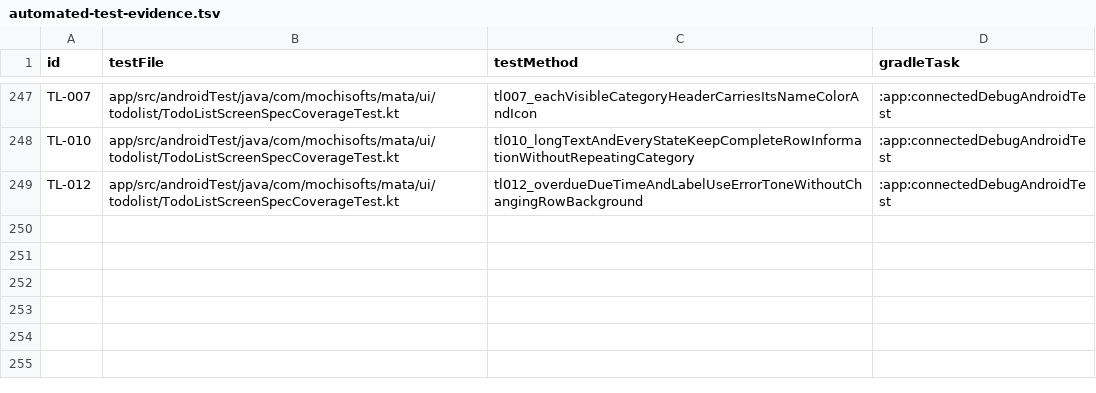
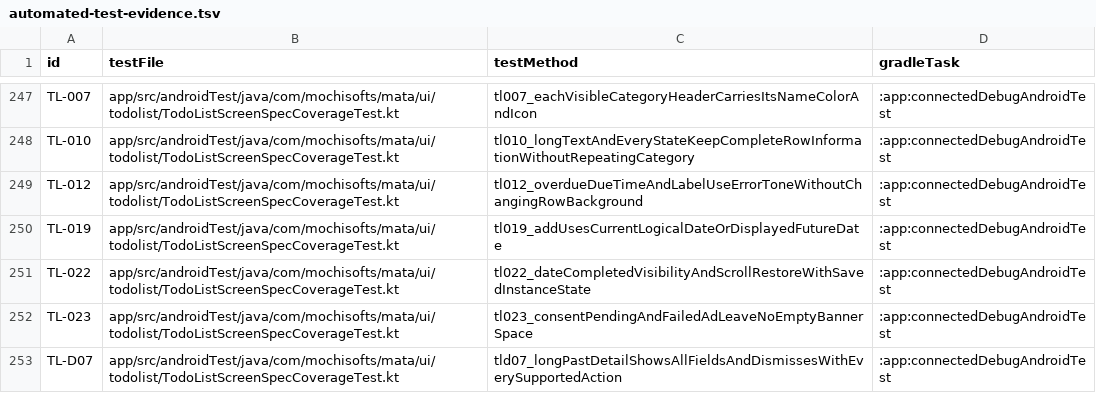
Before and after one commit to Sakemotti/MATA, a TSV file: .agents/test-specs/automated-test-evidence.tsv, drawn as a sheet; only a part is shown, gaps mark what is left out; the diff names each change by its address in the sheet, - before the commit and + after, or states it on an @@ line.

Commit message:
test: automate todo list state and layout cases

```diff
--- a/.agents/test-specs/automated-test-evidence.tsv
+++ b/.agents/test-specs/automated-test-evidence.tsv
+row 250: TL-019 | app/src/androidTest/java/com/mochisofts/mata/ui/todolist/TodoListScreenSpecCoverageTest.kt | tl019_addUsesCurrentLogicalDateOrDisplayedFutureDate | :app:connectedDebugAndroidTest
+row 251: TL-022 | app/src/androidTest/java/com/mochisofts/mata/ui/todolist/TodoListScreenSpecCoverageTest.kt | tl022_dateCompletedVisibilityAndScrollRestoreWithSavedInstanceState | :app:connectedDebugAndroidTest
+row 252: TL-023 | app/src/androidTest/java/com/mochisofts/mata/ui/todolist/TodoListScreenSpecCoverageTest.kt | tl023_consentPendingAndFailedAdLeaveNoEmptyBannerSpace | :app:connectedDebugAndroidTest
+row 253: TL-D07 | app/src/androidTest/java/com/mochisofts/mata/ui/todolist/TodoListScreenSpecCoverageTest.kt | tld07_longPastDetailShowsAllFieldsAndDismissesWithEverySupportedAction | :app:connectedDebugAndroidTest
```
Also changed, not shown: .agents/test-specs/initial-release-assignments.tsv, .agents/test-specs/initial-release-results.tsv, 8 other files.
